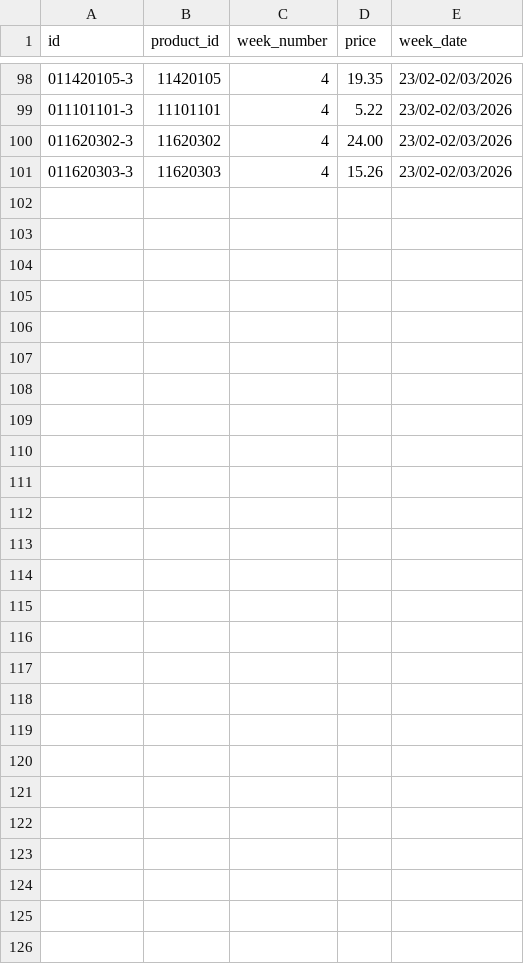
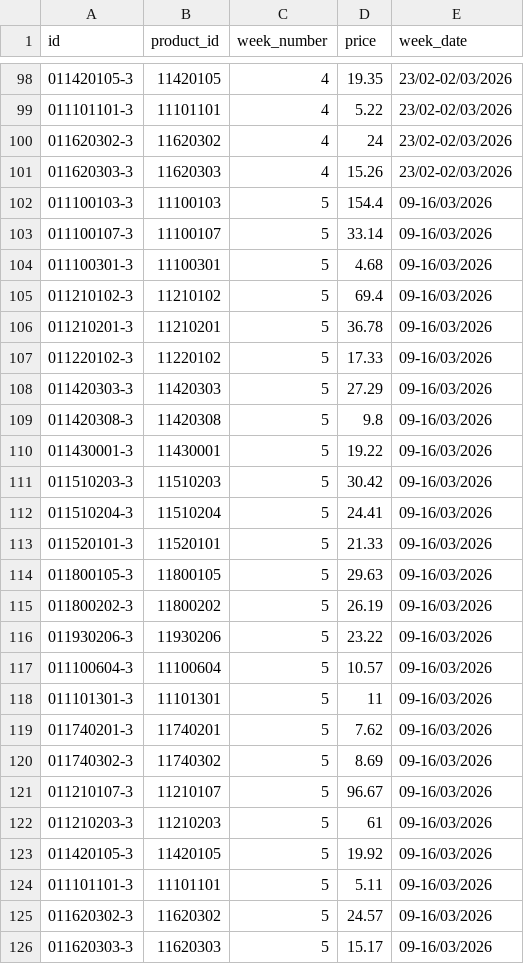
Before and after one commit to Mohammed-basel/Ramadan_English_test, a CSV file: public/data/weekly_prices.csv, drawn as a sheet; only a part is shown, gaps mark what is left out; the diff covers the shown part only.

```diff
--- a/public/data/weekly_prices.csv
+++ b/public/data/weekly_prices.csv
@@ -99,3 +99,28 @@ id,product_id,week_number,price,week_date
 011101101-3,11101101,4,5.22,23/02-02/03/2026
-011620302-3,11620302,4,24.00,23/02-02/03/2026
+011620302-3,11620302,4,24,23/02-02/03/2026
 011620303-3,11620303,4,15.26,23/02-02/03/2026
+011100103-3,11100103,5,154.4,09-16/03/2026
+011100107-3,11100107,5,33.14,09-16/03/2026
+011100301-3,11100301,5,4.68,09-16/03/2026
+011210102-3,11210102,5,69.4,09-16/03/2026
+011210201-3,11210201,5,36.78,09-16/03/2026
+011220102-3,11220102,5,17.33,09-16/03/2026
+011420303-3,11420303,5,27.29,09-16/03/2026
+011420308-3,11420308,5,9.8,09-16/03/2026
+011430001-3,11430001,5,19.22,09-16/03/2026
+011510203-3,11510203,5,30.42,09-16/03/2026
+011510204-3,11510204,5,24.41,09-16/03/2026
+011520101-3,11520101,5,21.33,09-16/03/2026
+011800105-3,11800105,5,29.63,09-16/03/2026
+011800202-3,11800202,5,26.19,09-16/03/2026
+011930206-3,11930206,5,23.22,09-16/03/2026
+011100604-3,11100604,5,10.57,09-16/03/2026
+011101301-3,11101301,5,11,09-16/03/2026
+011740201-3,11740201,5,7.62,09-16/03/2026
+011740302-3,11740302,5,8.69,09-16/03/2026
+011210107-3,11210107,5,96.67,09-16/03/2026
+011210203-3,11210203,5,61,09-16/03/2026
+011420105-3,11420105,5,19.92,09-16/03/2026
+011101101-3,11101101,5,5.11,09-16/03/2026
+011620302-3,11620302,5,24.57,09-16/03/2026
+011620303-3,11620303,5,15.17,09-16/03/2026
```
Also changed, not shown: 3 edited cells elsewhere in this file, 3 other files.
